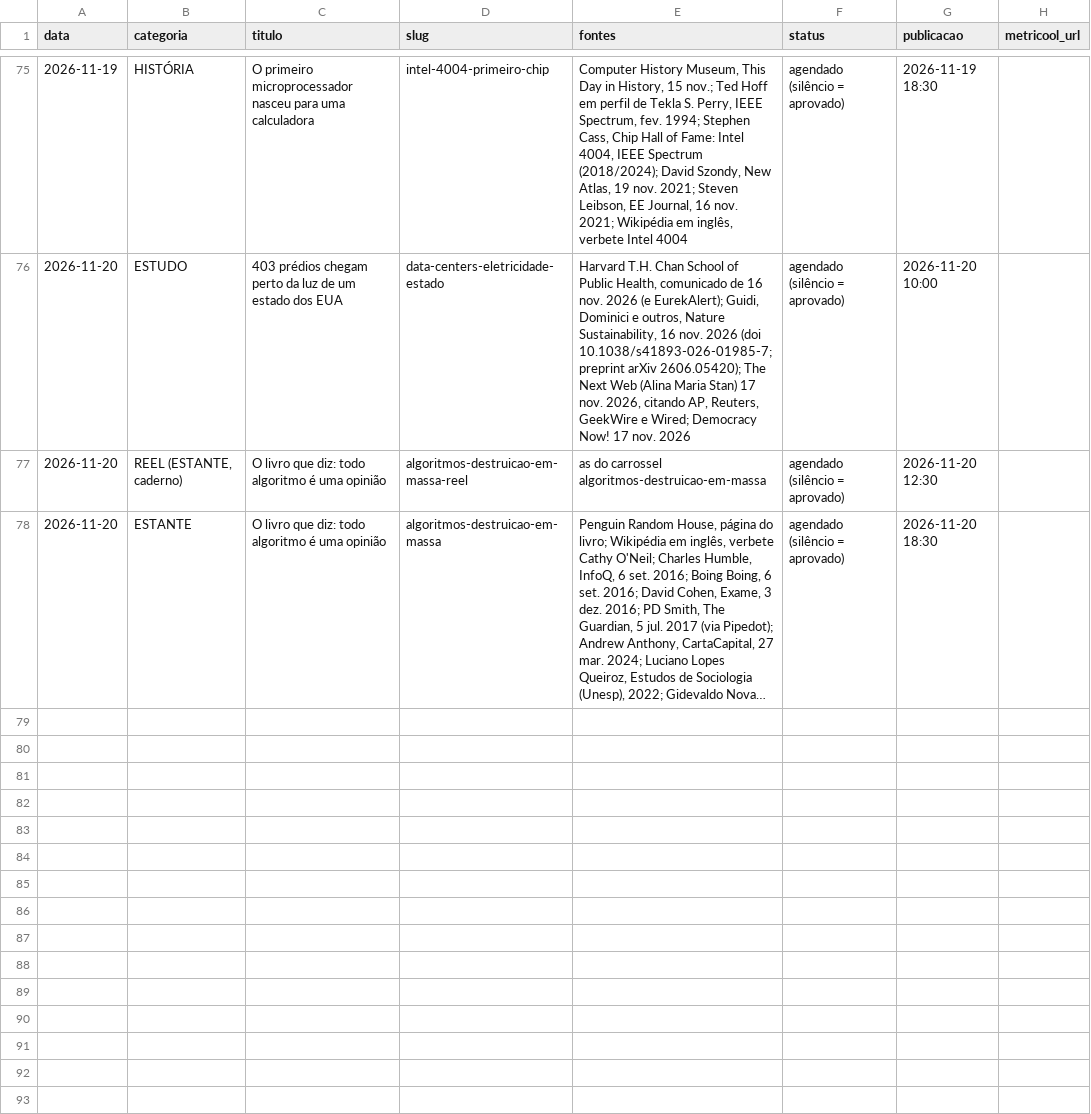
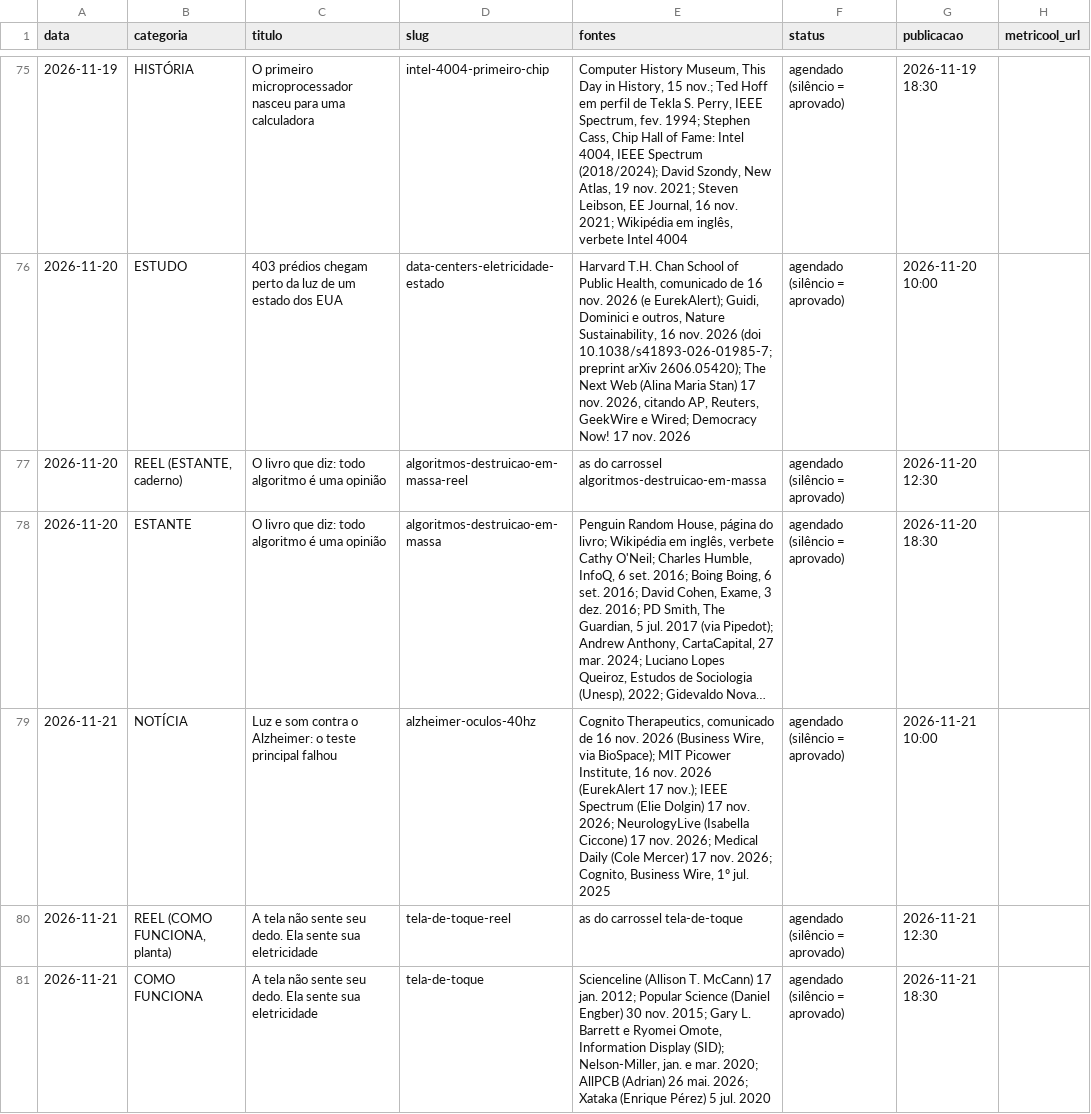
Before and after one commit to pedrofavero/techroombr-posts, a CSV file: posts/historico.csv, drawn as a sheet; only a part is shown, gaps mark what is left out; long unchanged cells end in …; the diff names each change by its address in the sheet, - before the commit and + after, or states it on an @@ line.

```diff
--- a/posts/historico.csv
+++ b/posts/historico.csv
+row 79: 2026-11-21 | NOTÍCIA | Luz e som contra o Alzheimer: o teste principal falhou | alzheimer-oculos-40hz | Cognito Therapeutics, comunicado de 16 nov. 2026 (Business Wire, via BioSpace); MIT Picower Institute, 16 nov. 2026 (EurekAlert 17 nov.); IEEE Spectrum (Elie Dolgin) 17 nov. 2026; NeurologyLive (Isabella Ciccone) 17 nov. 2026; Medical Daily (Cole Mercer) 17 nov. 2026; Cognito, Business Wire, 1º jul. 2025 | agendado (silêncio = aprovado) | 2026-11-21 10:00
+row 80: 2026-11-21 | REEL (COMO FUNCIONA, planta) | A tela não sente seu dedo. Ela sente sua eletricidade | tela-de-toque-reel | as do carrossel tela-de-toque | agendado (silêncio = aprovado) | 2026-11-21 12:30
+row 81: 2026-11-21 | COMO FUNCIONA | A tela não sente seu dedo. Ela sente sua eletricidade | tela-de-toque | Scienceline (Allison T. McCann) 17 jan. 2012; Popular Science (Daniel Engber) 30 nov. 2015; Gary L. Barrett e Ryomei Omote, Information Display (SID); Nelson-Miller, jan. e mar. 2020; AllPCB (Adrian) 26 mai. 2026; Xataka (Enrique Pérez) 5 jul. 2020 | agendado (silêncio = aprovado) | 2026-11-21 18:30
```
